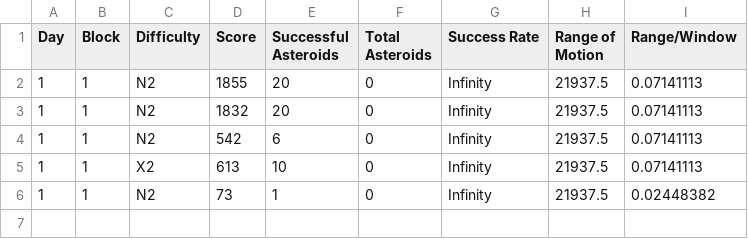
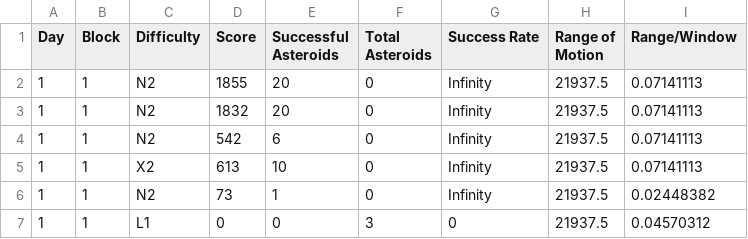
Before and after one commit to ReGame-VR/DPT_Capstone_2D, a CSV file: Data/Practice/Practice_Summary.csv, drawn as a sheet; the diff names each change by its address in the sheet, - before the commit and + after, or states it on an @@ line.

```diff
--- a/Data/Practice/Practice_Summary.csv
+++ b/Data/Practice/Practice_Summary.csv
+row 7: 1 | 1 | L1 | 0 | 0 | 3 | 0 | 21937.5 | 0.04570312
```
Also changed, not shown: 6 other files.
